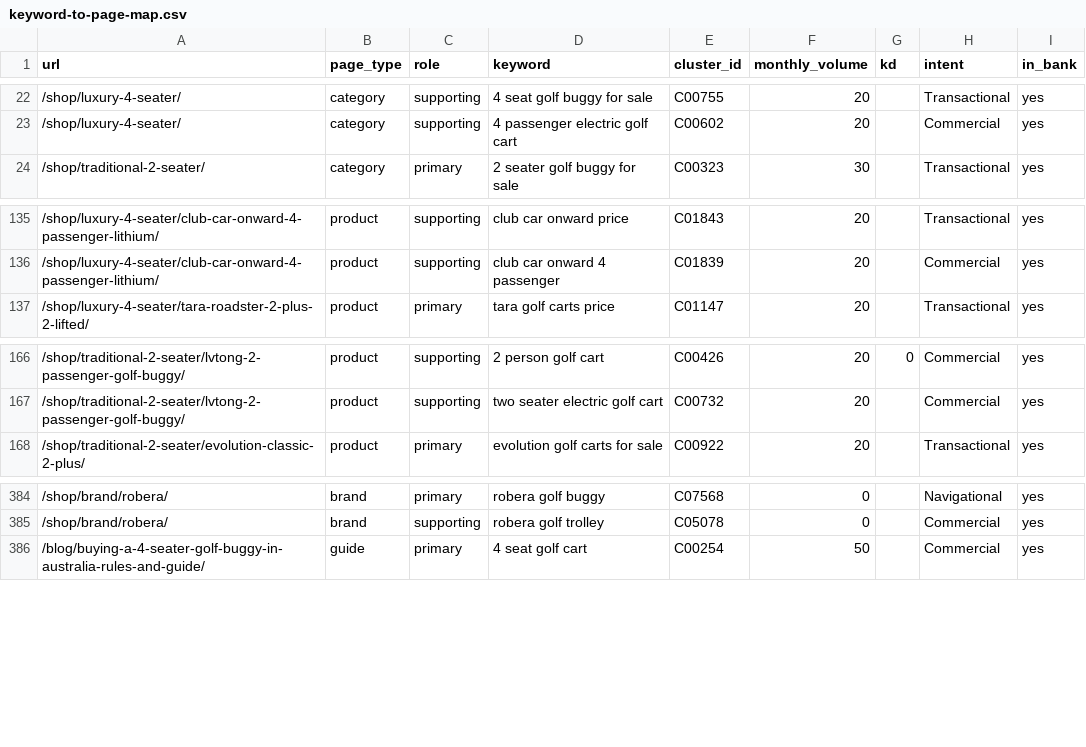
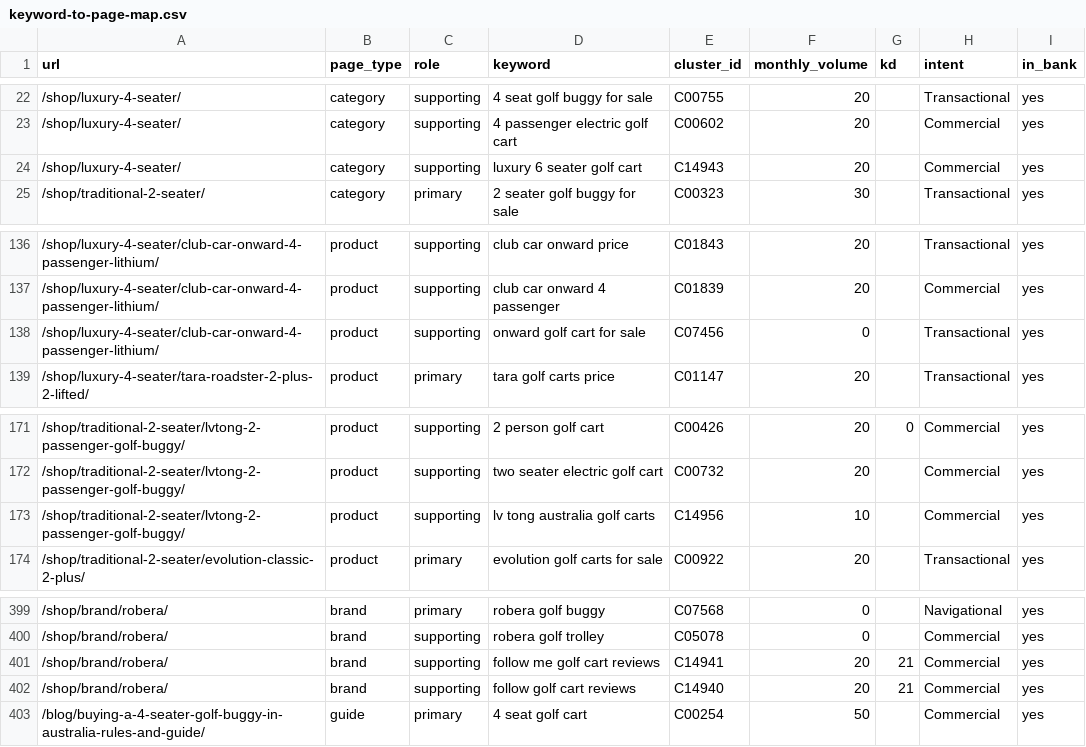
Before and after one commit to acecarts01/The-Buggies-Shop, a CSV file: docs/keyword-research/final/keyword-to-page-map.csv, drawn as a sheet; only a part is shown, gaps mark what is left out; the diff covers the shown part only; the diff names each change by its address in the sheet, - before the commit and + after, or states it on an @@ line.

```diff
--- a/docs/keyword-research/final/keyword-to-page-map.csv
+++ b/docs/keyword-research/final/keyword-to-page-map.csv
+row 24: /shop/luxury-4-seater/ | category | supporting | luxury 6 seater golf cart | C14943 | 20 |  | Commercial | yes
+row 138: /shop/luxury-4-seater/club-car-onward-4-passenger-lithium/ | product | supporting | onward golf cart for sale | C07456 | 0 |  | Transactional | yes
+row 173: /shop/traditional-2-seater/lvtong-2-passenger-golf-buggy/ | product | supporting | lv tong australia golf carts | C14956 | 10 |  | Commercial | yes
+row 401: /shop/brand/robera/ | brand | supporting | follow me golf cart reviews | C14941 | 20 | 21 | Commercial | yes
+row 402: /shop/brand/robera/ | brand | supporting | follow golf cart reviews | C14940 | 20 | 21 | Commercial | yes
```
Also changed, not shown: 16 added rows elsewhere in this file, docs/keyword-research/final/uncovered-keywords.csv, 7 other files.
